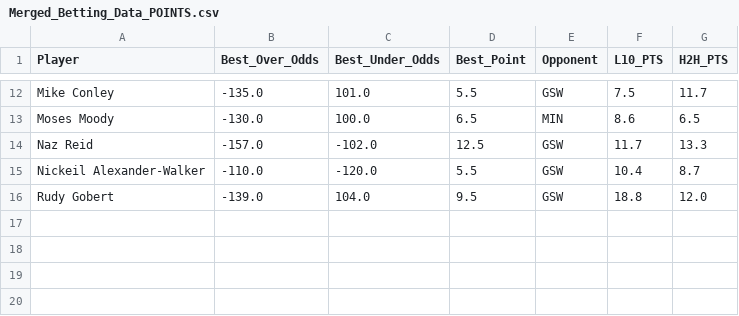
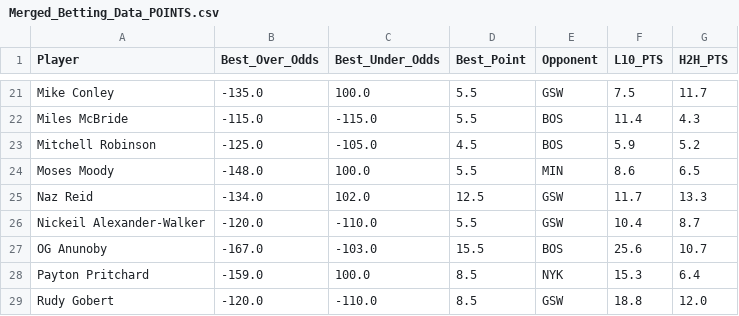
Before and after one commit to SebbyJM/nba-betting-pairs, a CSV file: Merged_Betting_Data_POINTS.csv, drawn as a sheet; only a part is shown, gaps mark what is left out; addresses are those after the commit; the diff covers the shown part only; the diff names each change by its address in the sheet, - before the commit and + after, or states it on an @@ line.

```diff
--- a/Merged_Betting_Data_POINTS.csv
+++ b/Merged_Betting_Data_POINTS.csv
-C21 (Best_Under_Odds): 101.0
+C21 (Best_Under_Odds): 100.0
+row 22: Miles McBride | -115.0 | -115.0 | 5.5 | BOS | 11.4 | 4.3
+row 23: Mitchell Robinson | -125.0 | -105.0 | 4.5 | BOS | 5.9 | 5.2
-B24 (Best_Over_Odds): -130.0
+B24 (Best_Over_Odds): -148.0
-D24 (Best_Point): 6.5
+D24 (Best_Point): 5.5
-B25 (Best_Over_Odds): -157.0
+B25 (Best_Over_Odds): -134.0
-C25 (Best_Under_Odds): -102.0
+C25 (Best_Under_Odds): 102.0
-B26 (Best_Over_Odds): -110.0
+B26 (Best_Over_Odds): -120.0
-C26 (Best_Under_Odds): -120.0
+C26 (Best_Under_Odds): -110.0
+row 27: OG Anunoby | -167.0 | -103.0 | 15.5 | BOS | 25.6 | 10.7
+row 28: Payton Pritchard | -159.0 | 100.0 | 8.5 | NYK | 15.3 | 6.4
-B29 (Best_Over_Odds): -139.0
+B29 (Best_Over_Odds): -120.0
-C29 (Best_Under_Odds): 104.0
+C29 (Best_Under_Odds): -110.0
-D29 (Best_Point): 9.5
+D29 (Best_Point): 8.5
```
Also changed, not shown: 10 added rows, 1 removed row and 22 edited cells elsewhere in this file, Final_Projections_ASSISTS.csv, Final_Projections_POINTS.csv, 16 other files.
